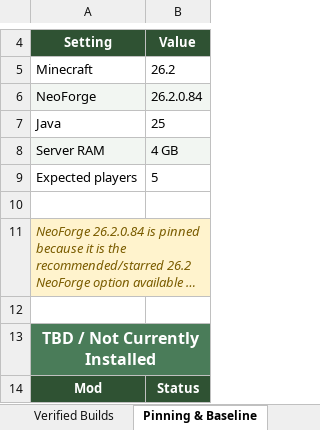
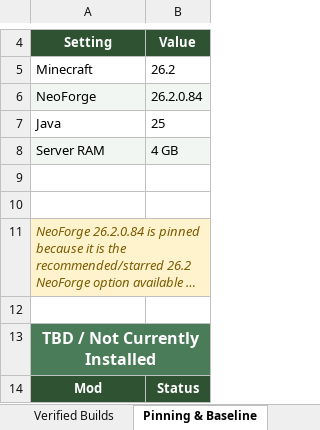
Before and after one commit to Yashraj5122/minecraft-26-2-neoforge-mod-deployment, an Excel workbook: minecraft_26_2_neoforge_mod_deployment.xlsx, sheet Pinning & Baseline, drawn as a sheet; only a part is shown, gaps mark what is left out; long unchanged cells end in …; values as stored, in another font and other column widths than the file's, no borders; the diff names each change by its address in the sheet, - before the commit and + after, or states it on an @@ line.

```diff
--- a/minecraft_26_2_neoforge_mod_deployment.xlsx (sheet Pinning & Baseline)
+++ b/minecraft_26_2_neoforge_mod_deployment.xlsx (sheet Pinning & Baseline)
-row 9: Expected players | 5
+row 9: (empty)
```
Also changed, not shown: sheet Overview, sheet 4GB Server Guidance, 4 other files.
